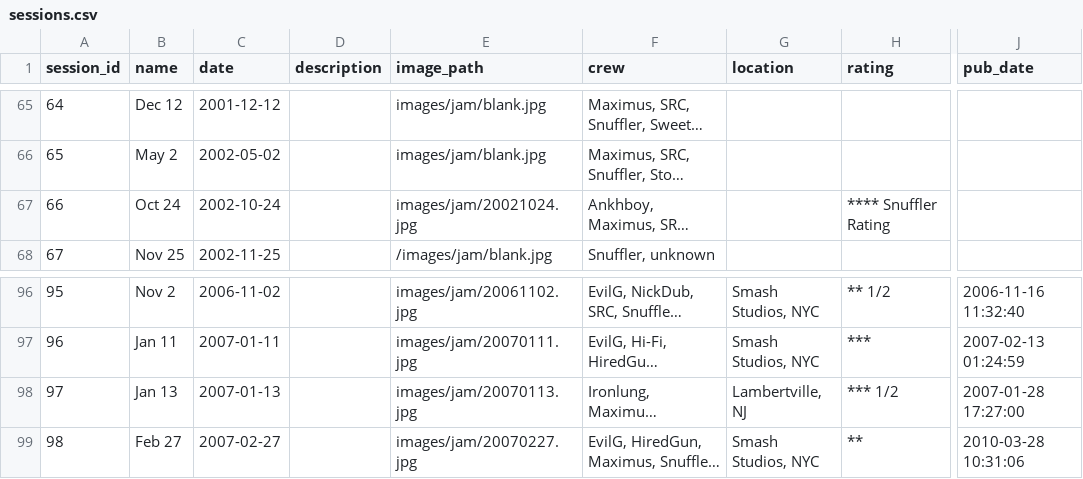
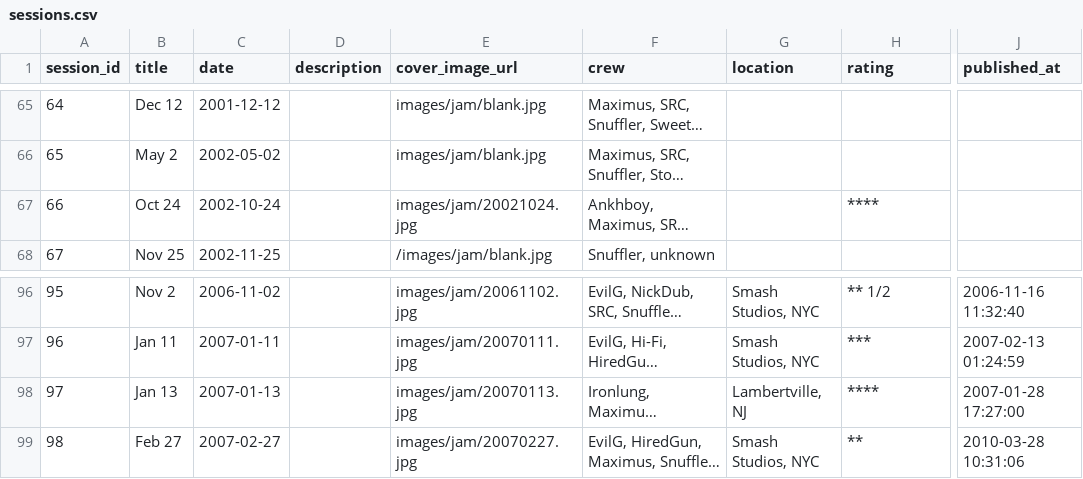
Before and after one commit to gighive/gighive, a CSV file: ansible/roles/docker/files/mysql/externalConfigs/prepped_csvs/full/sessions.csv, drawn as a sheet; only a part is shown, gaps mark what is left out; long unchanged cells end in …; the diff names each change by its address in the sheet, - before the commit and + after, or states it on an @@ line.

```diff
--- a/ansible/roles/docker/files/mysql/externalConfigs/prepped_csvs/full/sessions.csv
+++ b/ansible/roles/docker/files/mysql/externalConfigs/prepped_csvs/full/sessions.csv
-B1: name
+B1: title
-E1: image_path
+E1: cover_image_url
-J1: pub_date
+J1: published_at
-H67 (rating): **** Snuffler Rating
+H67 (rating): ****
-H98 (rating): *** 1/2
+H98 (rating): ****
```
Also changed, not shown: ansible/roles/docker/files/mysql/externalConfigs/prepped_csvs/full/songs.csv, ansible/roles/docker/files/mysql/externalConfigs/prepped_csvs/sample/sessions.csv, 20 other files.
